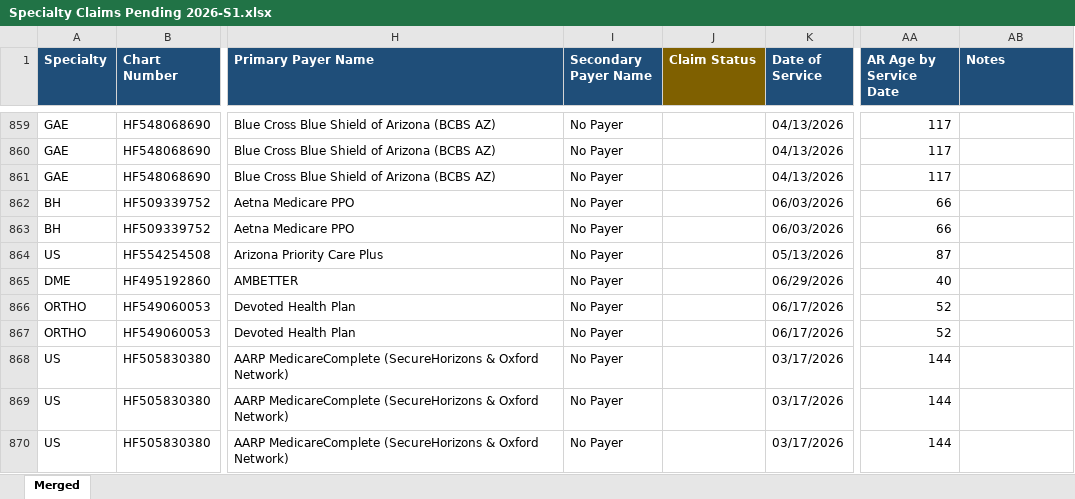
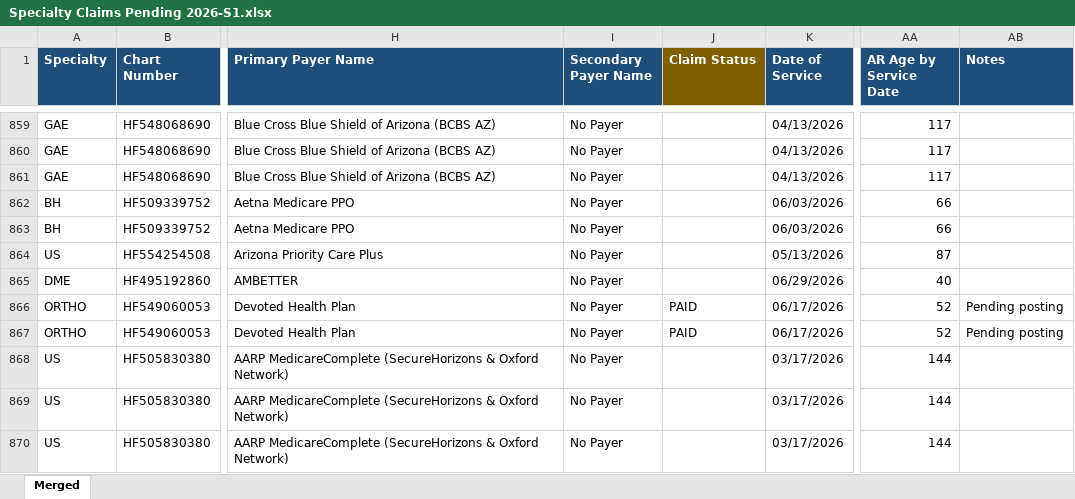
Before and after one commit to LindaMora10/Medical-Billing-Specialties, an Excel workbook: Specialty Claims Pending 2026-S1.xlsx, sheet Merged, drawn as a sheet; only a part is shown, gaps mark what is left out; values as stored, in another font and other column widths than the file's, no borders; the diff covers the shown part only; the diff names each change by its address in the sheet, - before the commit and + after, or states it on an @@ line.

```diff
--- a/Specialty Claims Pending 2026-S1.xlsx (sheet Merged)
+++ b/Specialty Claims Pending 2026-S1.xlsx (sheet Merged)
-J866:J867 (Claim Status): (empty)
+J866:J867 (Claim Status): PAID
-AB866:AB867 (Notes): (empty)
+AB866:AB867 (Notes): Pending posting
```
Also changed, not shown: 90 edited cells elsewhere in this sheet.
